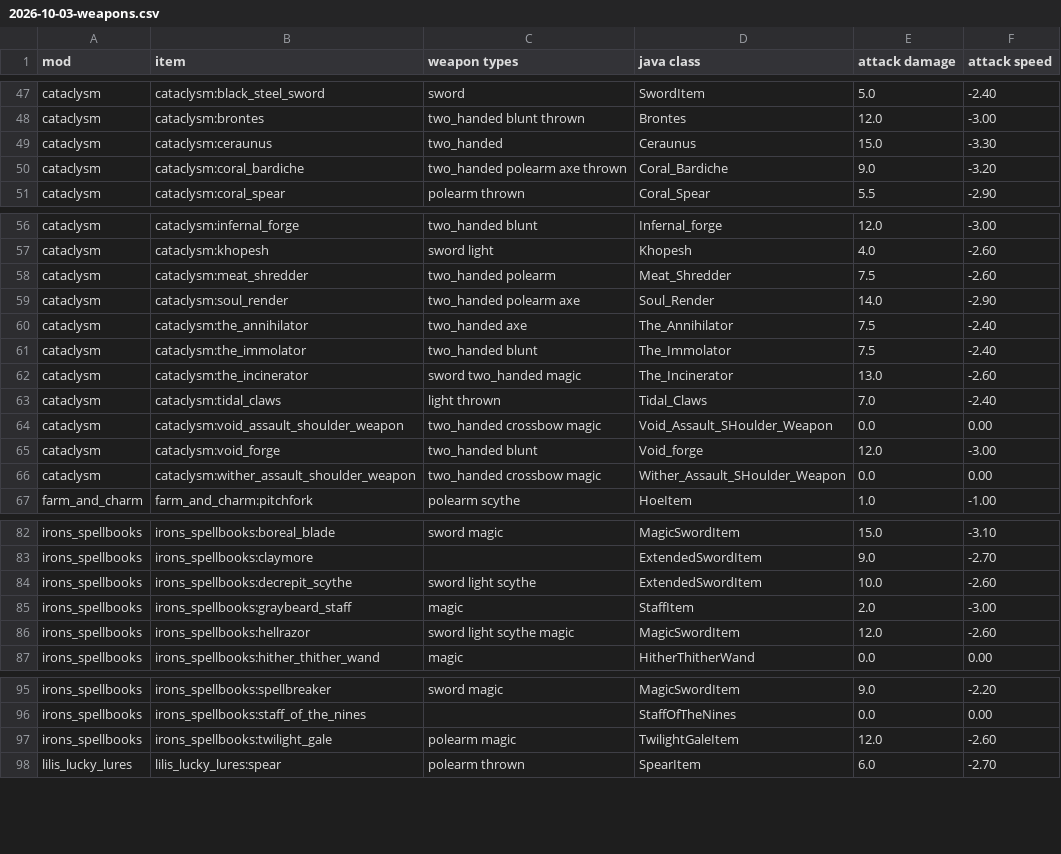
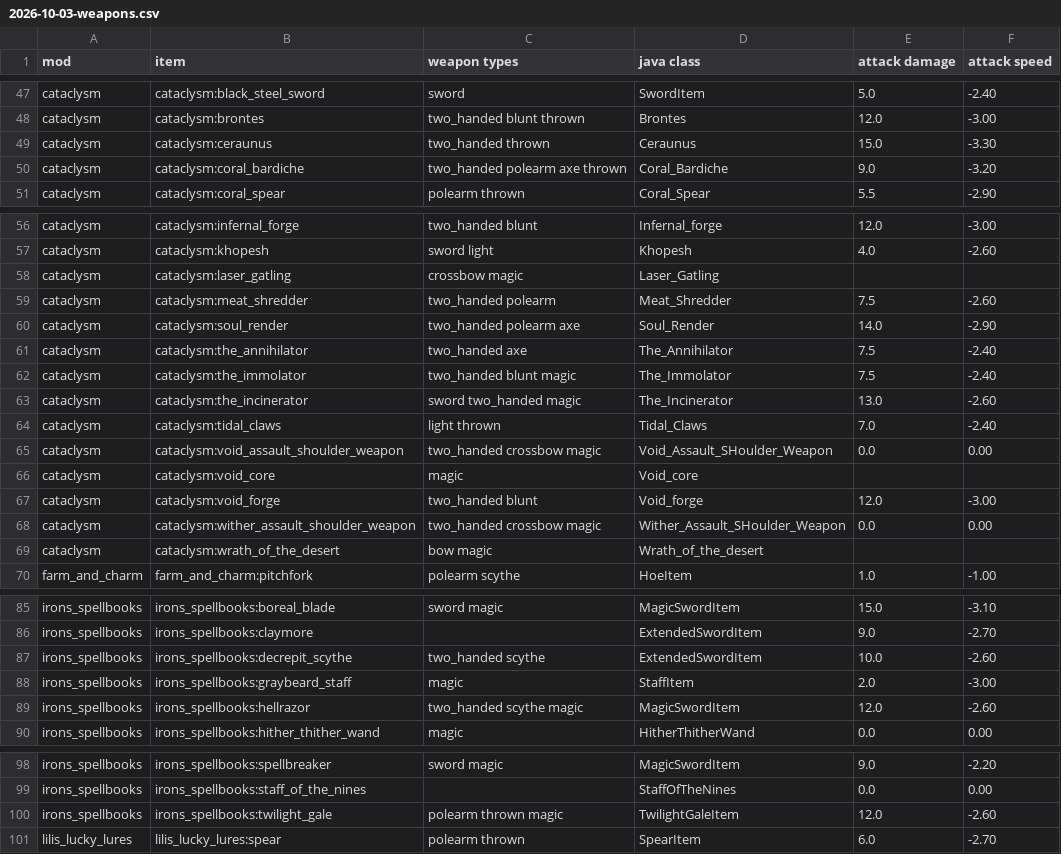
Before and after one commit to crazyhairmartin-ship-it/mcserver, a CSV file: docs/superpowers/specs/2026-10-03-weapons.csv, drawn as a sheet; only a part is shown, gaps mark what is left out.

```diff
--- a/docs/superpowers/specs/2026-10-03-weapons.csv
+++ b/docs/superpowers/specs/2026-10-03-weapons.csv
@@ -48,3 +48,3 @@ cataclysm,cataclysm:black_steel_sword,sword,SwordItem,5.0,-2.40
 cataclysm,cataclysm:brontes,two_handed blunt thrown,Brontes,12.0,-3.00
-cataclysm,cataclysm:ceraunus,two_handed,Ceraunus,15.0,-3.30
+cataclysm,cataclysm:ceraunus,two_handed thrown,Ceraunus,15.0,-3.30
 cataclysm,cataclysm:coral_bardiche,two_handed polearm axe thrown,Coral_Bardiche,9.0,-3.20
@@ -57,2 +57,3 @@ cataclysm,cataclysm:infernal_forge,two_handed blunt,Infernal_forge,12.0,-3.00
 cataclysm,cataclysm:khopesh,sword light,Khopesh,4.0,-2.60
+cataclysm,cataclysm:laser_gatling,crossbow magic,Laser_Gatling,,
 cataclysm,cataclysm:meat_shredder,two_handed polearm,Meat_Shredder,7.5,-2.60
@@ -60,3 +61,3 @@ cataclysm,cataclysm:soul_render,two_handed polearm axe,Soul_Render,14.0,-2.90
 cataclysm,cataclysm:the_annihilator,two_handed axe,The_Annihilator,7.5,-2.40
-cataclysm,cataclysm:the_immolator,two_handed blunt,The_Immolator,7.5,-2.40
+cataclysm,cataclysm:the_immolator,two_handed blunt magic,The_Immolator,7.5,-2.40
 cataclysm,cataclysm:the_incinerator,sword two_handed magic,The_Incinerator,13.0,-2.60
@@ -64,4 +65,6 @@ cataclysm,cataclysm:tidal_claws,light thrown,Tidal_Claws,7.0,-2.40
 cataclysm,cataclysm:void_assault_shoulder_weapon,two_handed crossbow magic,Void_Assault_SHoulder_Weapon,0.0,0.00
+cataclysm,cataclysm:void_core,magic,Void_core,,
 cataclysm,cataclysm:void_forge,two_handed blunt,Void_forge,12.0,-3.00
 cataclysm,cataclysm:wither_assault_shoulder_weapon,two_handed crossbow magic,Wither_Assault_SHoulder_Weapon,0.0,0.00
+cataclysm,cataclysm:wrath_of_the_desert,bow magic,Wrath_of_the_desert,,
 farm_and_charm,farm_and_charm:pitchfork,polearm scythe,HoeItem,1.0,-1.00
@@ -83,5 +86,5 @@ irons_spellbooks,irons_spellbooks:boreal_blade,sword magic,MagicSwordItem,15.0,-
 irons_spellbooks,irons_spellbooks:claymore,,ExtendedSwordItem,9.0,-2.70
-irons_spellbooks,irons_spellbooks:decrepit_scythe,sword light scythe,ExtendedSwordItem,10.0,-2.60
+irons_spellbooks,irons_spellbooks:decrepit_scythe,two_handed scythe,ExtendedSwordItem,10.0,-2.60
 irons_spellbooks,irons_spellbooks:graybeard_staff,magic,StaffItem,2.0,-3.00
-irons_spellbooks,irons_spellbooks:hellrazor,sword light scythe magic,MagicSwordItem,12.0,-2.60
+irons_spellbooks,irons_spellbooks:hellrazor,two_handed scythe magic,MagicSwordItem,12.0,-2.60
 irons_spellbooks,irons_spellbooks:hither_thither_wand,magic,HitherThitherWand,0.0,0.00
@@ -96,3 +99,3 @@ irons_spellbooks,irons_spellbooks:spellbreaker,sword magic,MagicSwordItem,9.0,-2
 irons_spellbooks,irons_spellbooks:staff_of_the_nines,,StaffOfTheNines,0.0,0.00
-irons_spellbooks,irons_spellbooks:twilight_gale,polearm magic,TwilightGaleItem,12.0,-2.60
+irons_spellbooks,irons_spellbooks:twilight_gale,polearm thrown magic,TwilightGaleItem,12.0,-2.60
 lilis_lucky_lures,lilis_lucky_lures:spear,polearm thrown,SpearItem,6.0,-2.70
```
Also changed, not shown: 15 other files.
